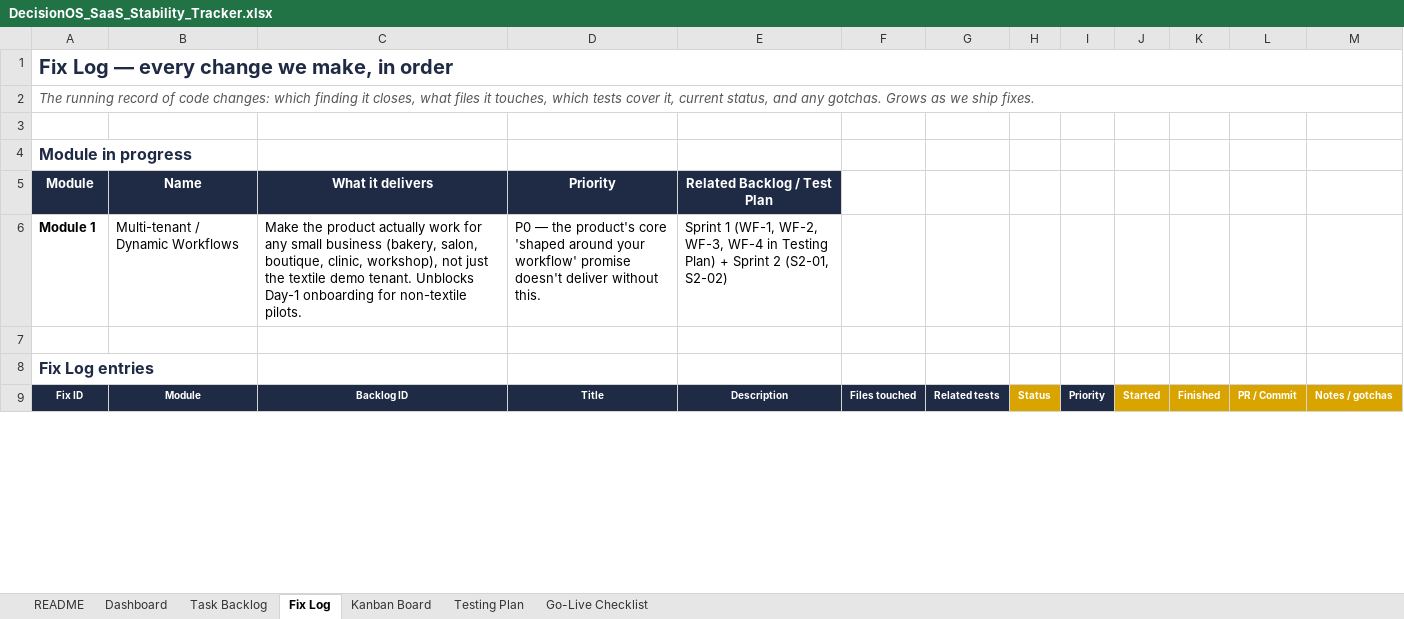
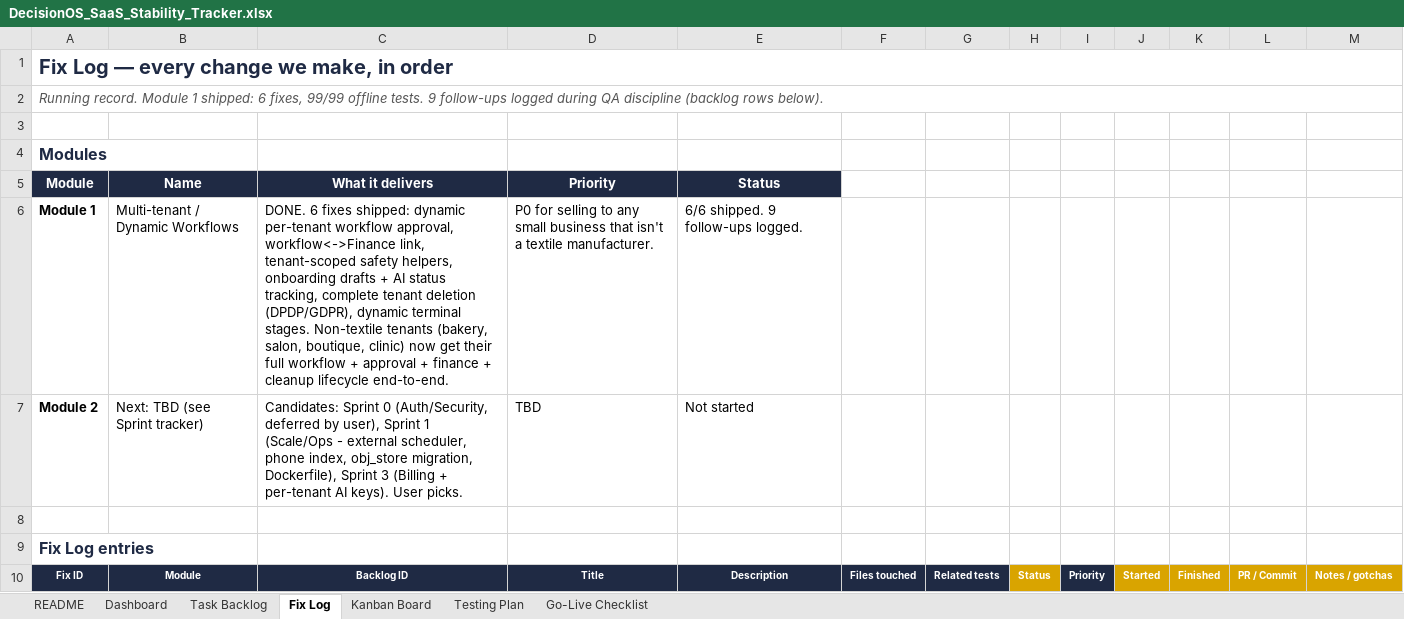
Before and after one commit to quazrelevate-god/DecisionOS, an Excel workbook: docs/DecisionOS_SaaS_Stability_Tracker.xlsx, sheet Fix Log, drawn as a sheet; only a part is shown; values as stored, in another font and other column widths than the file's, no borders; conditional formats not drawn; the diff covers the shown part only; the diff names each change by its address in the sheet, - before the commit and + after, or states it on an @@ line.

Commit message:
docs: update Fix Log tracker — Module 1 complete (6 shipped, 9 follow-ups logged)
Module 1 (Multi-tenant / Dynamic Workflows) DONE:
  ✓ FIX-001-A  purchase_payment textile hardcode                 cb84474
  ✓ FIX-001-B  workflow -> Finance auto-expense                  98d0291
  ✓ FIX-001-C  tenant-scoped safety helpers                      da29cfd
  ✓ FIX-001-D  onboarding drafts + AI status + retry             3bc0059
  ✓ FIX-001-E  complete tenant deletion (DPDP/GDPR)              65cea2c
  ✓ FIX-001-F  dynamic pipeline terminal stages                  8235c61

99/99 offline tests, zero regressions across the module.

9 follow-ups logged during QA discipline (FIX-FUP-01 through 09):
  - Dead code cleanup (WORKFLOW_OWNER_ROLE)
  - AI prompt still shows textile example key
  - brief.py double-call optimization
  - Unique index for expenses.workflow_id
  - Bill upload -> OCR promotion (finishes B)
  - tenant_filter 'id' footgun hardening
  - TTL index on onboarding_drafts
  - Idempotent register by draft_id (Comprehensive-scope 3e)
  - tenant_sales_pipeline resolver (mirror of procurement)

```diff
--- a/docs/DecisionOS_SaaS_Stability_Tracker.xlsx (sheet Fix Log)
+++ b/docs/DecisionOS_SaaS_Stability_Tracker.xlsx (sheet Fix Log)
-A2: The running record of code changes: which finding it closes, what files it touches, which tests cover it, current status, and any gotchas. Grows as we ship fixes.
+A2: Running record. Module 1 shipped: 6 fixes, 99/99 offline tests. 9 follow-ups logged during QA discipline (backlog rows below).
-A4: Module in progress
+A4: Modules
-E5: Related Backlog / Test Plan
+E5: Status
-C6: Make the product actually work for any small business (bakery, salon, boutique, clinic, workshop), not just the textile demo tenant. Unblocks Day-1 onboarding for non-textile pilots.
+C6: DONE. 6 fixes shipped: dynamic per-tenant workflow approval, workflow<->Finance link, tenant-scoped safety helpers, onboarding drafts + AI status tracking, complete tenant deletion (DPDP/GDPR), dynamic terminal stages. Non-textile tenants (bakery, salon, boutique, clinic) now get their full workflow + approval + finance + cleanup lifecycle end-to-end.
-D6: P0 — the product's core 'shaped around your workflow' promise doesn't deliver without this.
+D6: P0 for selling to any small business that isn't a textile manufacturer.
-E6: Sprint 1 (WF-1, WF-2, WF-3, WF-4 in Testing Plan) + Sprint 2 (S2-01, S2-02)
+E6: 6/6 shipped. 9 follow-ups logged.
+row 7: Module 2 | Next: TBD (see Sprint tracker) | Candidates: Sprint 0 (Auth/Security, deferred by user), Sprint 1 (Scale/Ops - external scheduler, phone index, obj_store migration, Dockerfile), Sprint 3 (Billing + per-tenant AI keys). User picks. | TBD | Not started
```
Also changed, not shown: 13 added rows, 23 edited cells and cell formats elsewhere in this sheet.
